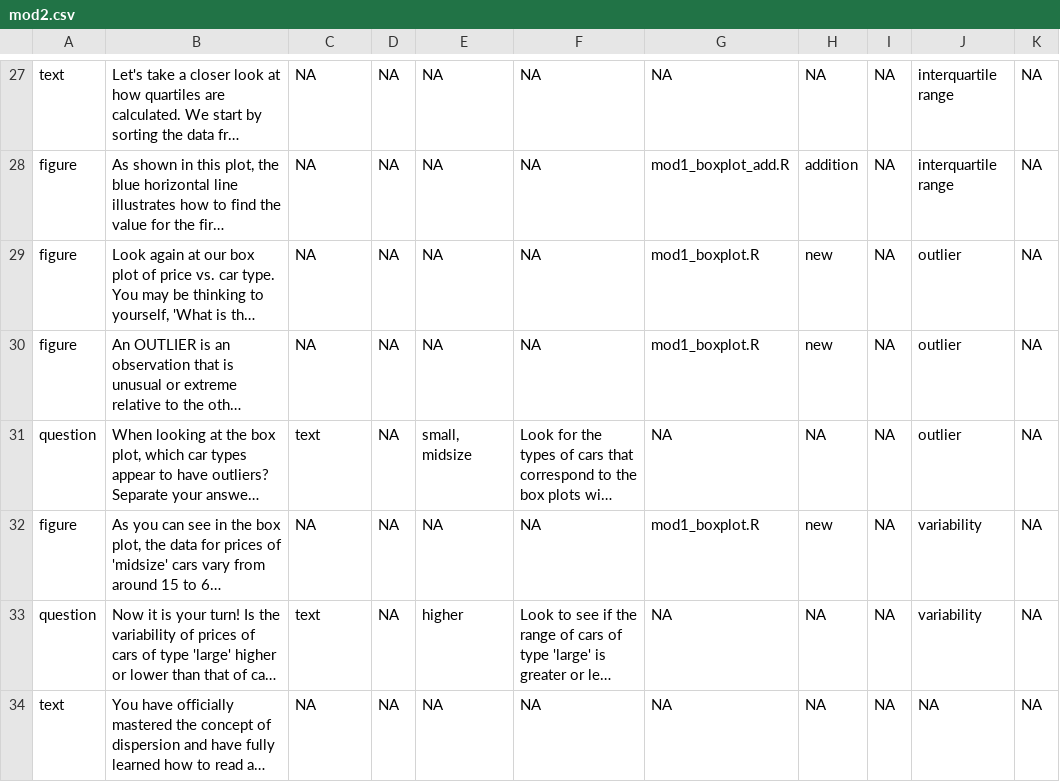
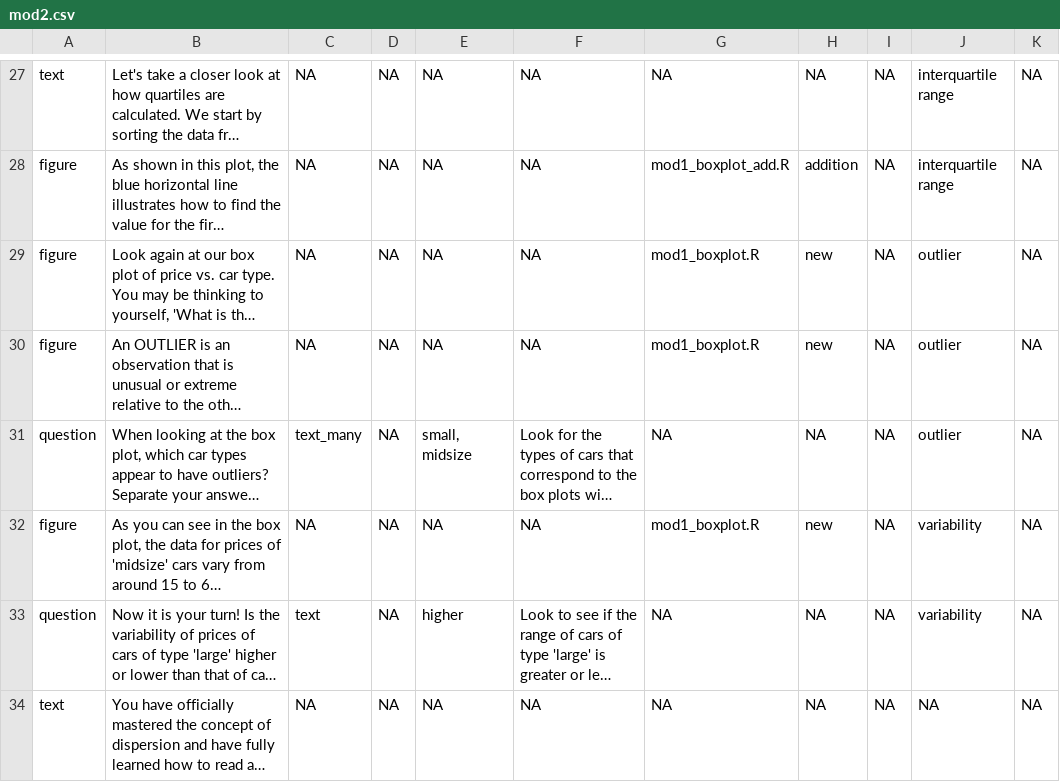
Before and after one commit to swirldev/swirl, a CSV file: data/Courses/Data_Analysis/module2/mod2.csv, drawn as a sheet; only a part is shown, gaps mark what is left out; long unchanged cells end in …; the diff names each change by its address in the sheet, - before the commit and + after, or states it on an @@ line.

```diff
--- a/data/Courses/Data_Analysis/module2/mod2.csv
+++ b/data/Courses/Data_Analysis/module2/mod2.csv
-C31: text
+C31: text_many
```
Also changed, not shown: 6 other files.
